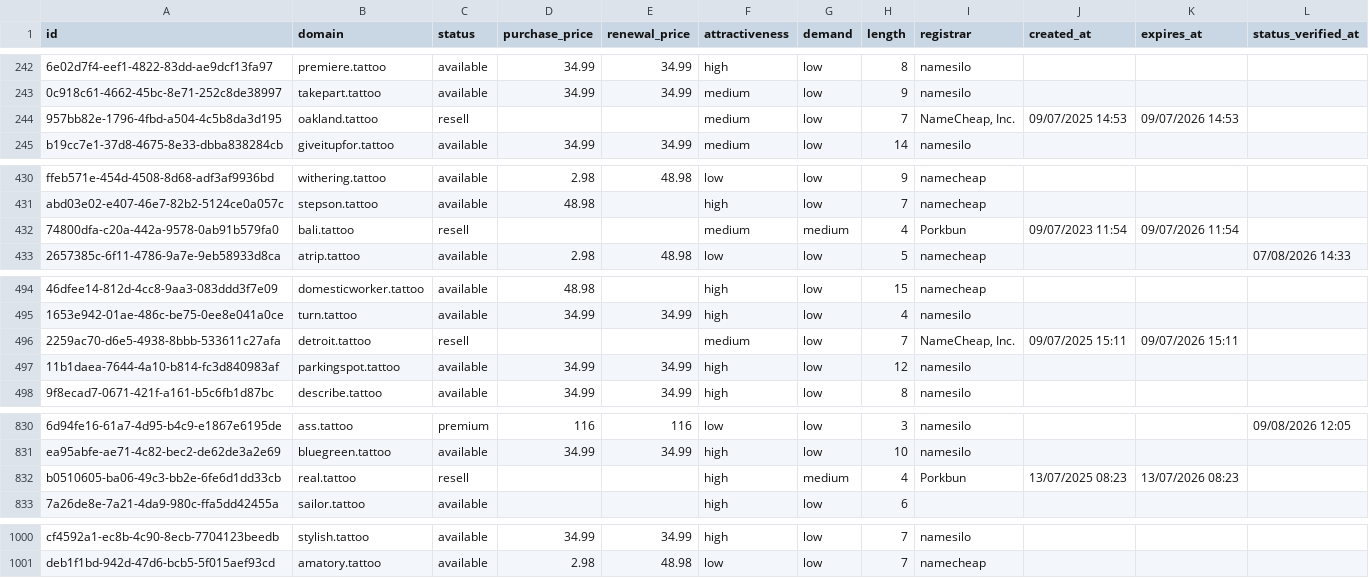
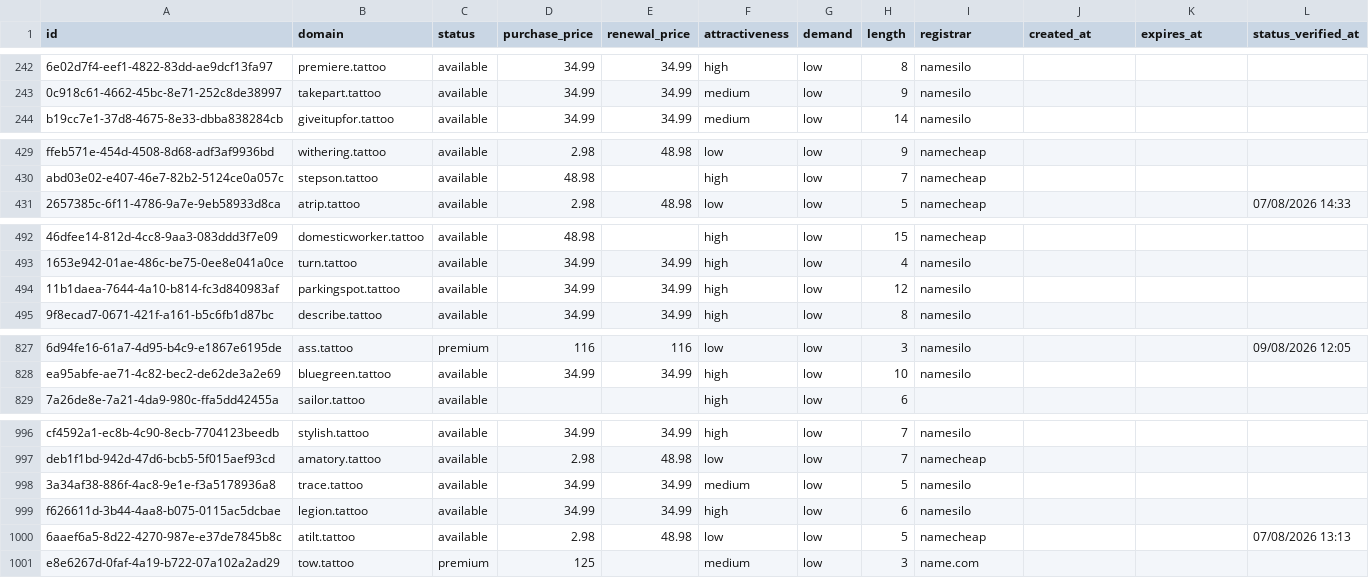
Before and after one commit to UniqueDomains/tattoo-oneword-domains, a CSV file: tattoo.csv, drawn as a sheet; only a part is shown, gaps mark what is left out; removed rows and columns are numbered as before the commit, all else as after; the diff names each change by its address in the sheet, - before the commit and + after, or states it on an @@ line.

Commit message:
Domains update

```diff
--- a/tattoo.csv
+++ b/tattoo.csv
-row 244: 957bb82e-1796-4fbd-a504-4c5b8da3d195 | oakland.tattoo | resell |  |  | medium | low | 7 | NameCheap, Inc. | 09/07/2025 14:53 | 09/07/2026 14:53
-row 432: 74800dfa-c20a-442a-9578-0ab91b579fa0 | bali.tattoo | resell |  |  | medium | medium | 4 | Porkbun | 09/07/2023 11:54 | 09/07/2026 11:54
-row 496: 2259ac70-d6e5-4938-8bbb-533611c27afa | detroit.tattoo | resell |  |  | medium | low | 7 | NameCheap, Inc. | 09/07/2025 15:11 | 09/07/2026 15:11
-row 832: b0510605-ba06-49c3-bb2e-6fe6d1dd33cb | real.tattoo | resell |  |  | high | medium | 4 | Porkbun | 13/07/2025 08:23 | 13/07/2026 08:23
+row 998: 3a34af38-886f-4ac8-9e1e-f3a5178936a8 | trace.tattoo | available | 34.99 | 34.99 | medium | low | 5 | namesilo
+row 999: f626611d-3b44-4aa8-b075-0115ac5dcbae | legion.tattoo | available | 34.99 | 34.99 | high | low | 6 | namesilo
+row 1000: 6aaef6a5-8d22-4270-987e-e37de7845b8c | atilt.tattoo | available | 2.98 | 48.98 | low | low | 5 | namecheap |  |  | 07/08/2026 13:13
+row 1001: e8e6267d-0faf-4a19-b722-07a102a2ad29 | tow.tattoo | premium | 125 |  | medium | low | 3 | name.com
```
Also changed, not shown: 4 other files.
